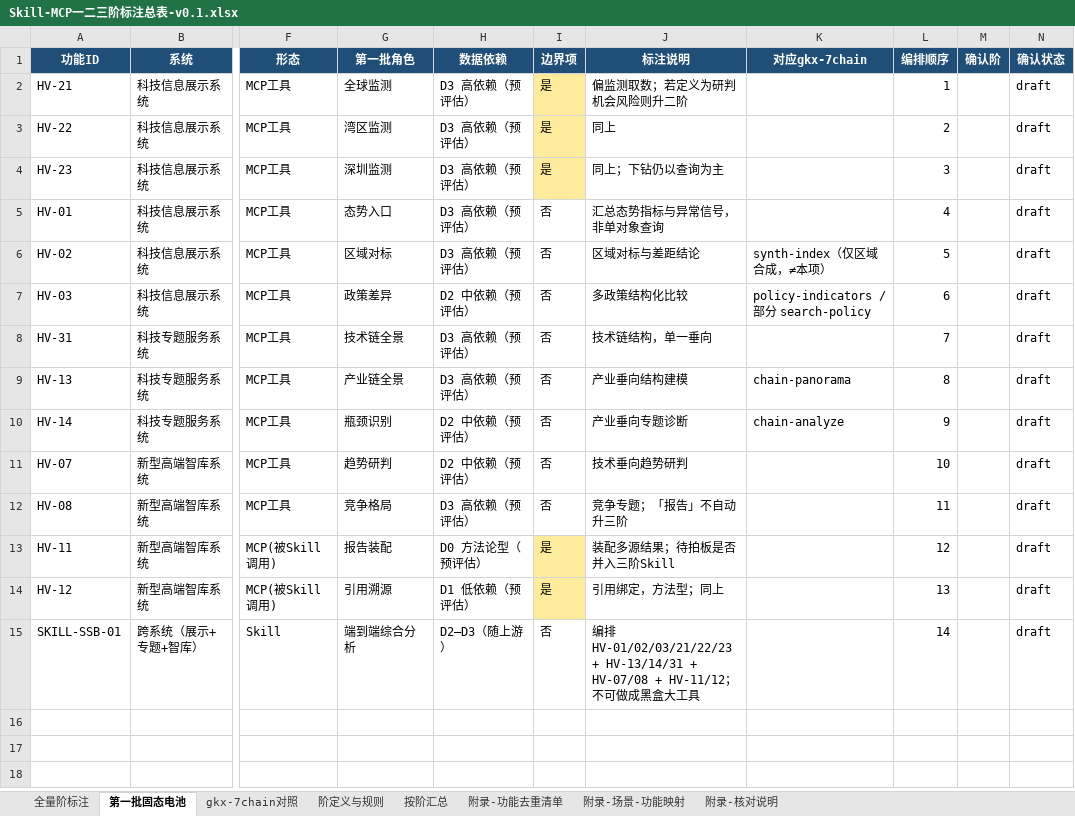
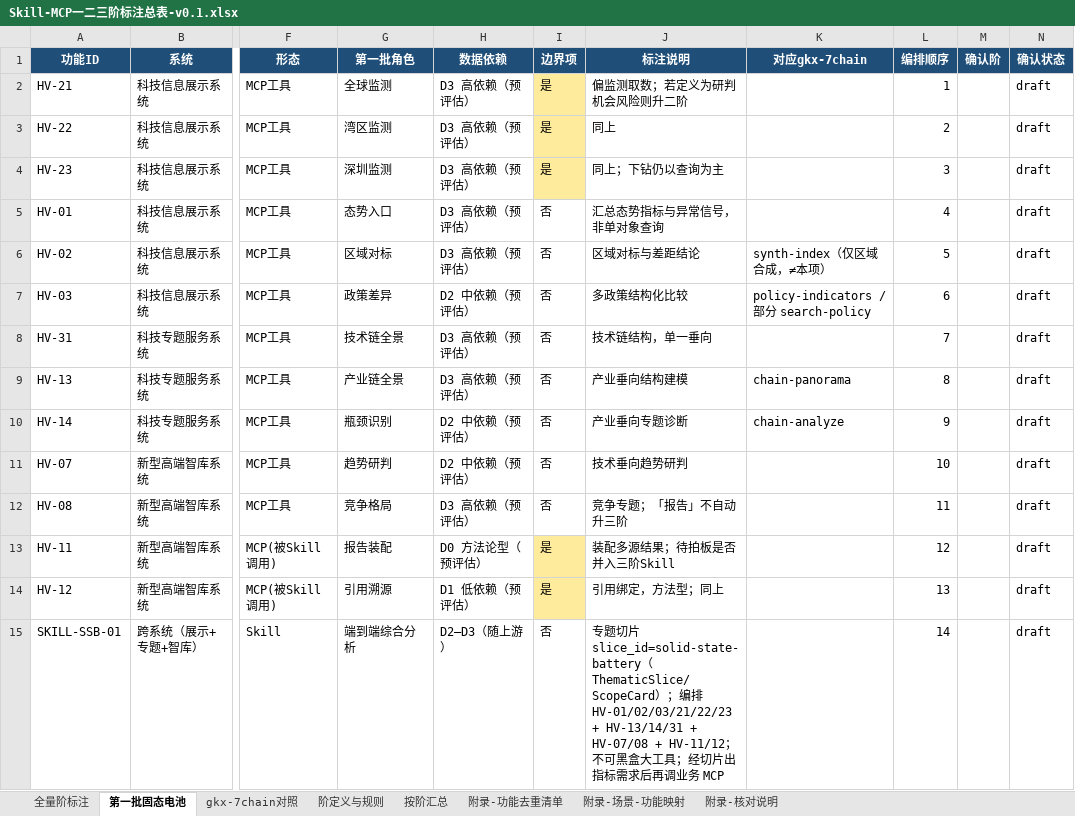
Before and after one commit to Marisolebxf/-, an Excel workbook: agent-delivery/工程过程/04-系统集成/08-MCP外部服务/对接文档/我方/Skill-MCP一二三阶标注总表-v0.1.xlsx, sheet 第一批固态电池, drawn as a sheet; only a part is shown, gaps mark what is left out; values as stored, in another font and other column widths than the file's, no borders; the diff names each change by its address in the sheet, - before the commit and + after, or states it on an @@ line.

```diff
--- a/agent-delivery/工程过程/04-系统集成/08-MCP外部服务/对接文档/我方/Skill-MCP一二三阶标注总表-v0.1.xlsx (sheet 第一批固态电池)
+++ b/agent-delivery/工程过程/04-系统集成/08-MCP外部服务/对接文档/我方/Skill-MCP一二三阶标注总表-v0.1.xlsx (sheet 第一批固态电池)
-J15 (标注说明): 编排 HV-01/02/03/21/22/23 + HV-13/14/31 + HV-07/08 + HV-11/12；不可做成黑盒大工具
+J15 (标注说明): 专题切片 slice_id=solid-state-battery（ThematicSlice/ScopeCard）；编排 HV-01/02/03/21/22/23 + HV-13/14/31 + HV-07/08 + HV-11/12；不可黑盒大工具；经切片出指标需求后再调业务 MCP
```
Also changed, not shown: sheet 阶定义与规则, 8 other files.
